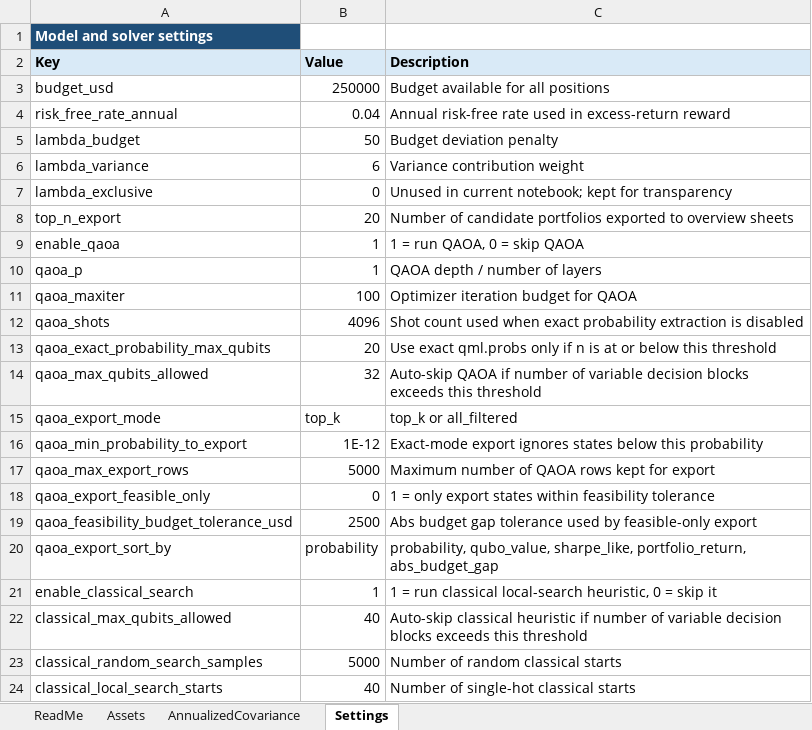
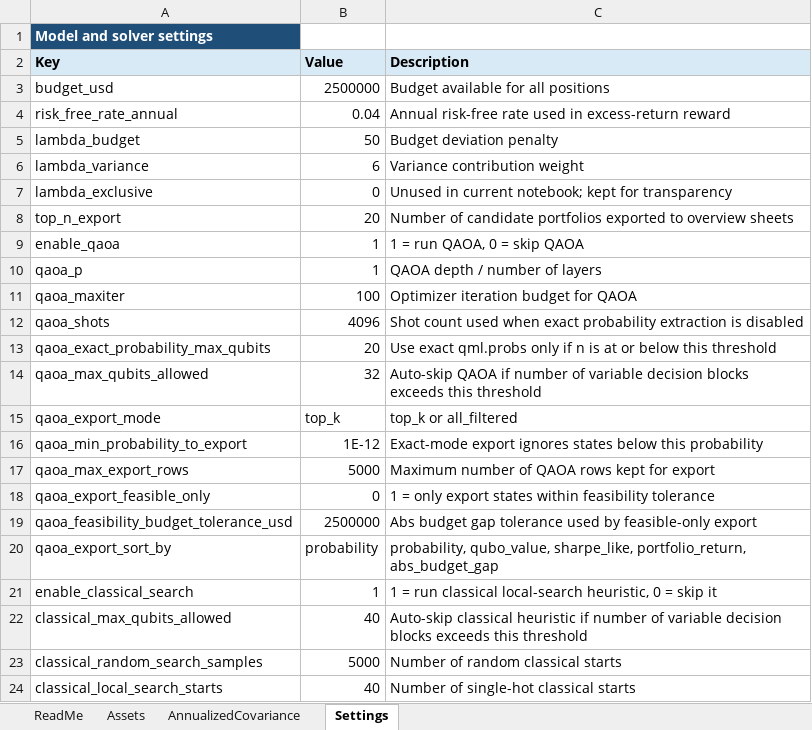
Before and after one commit to DanielMarkusHug/qubit-lab, an Excel workbook: public/qaoa-rqp/QuantumPortfolioOptimizer_demo_24.xlsx, sheet Settings, drawn as a sheet; only a part is shown; values as stored, in another font and other column widths than the file's, no borders; the diff names each change by its address in the sheet, - before the commit and + after, or states it on an @@ line.

Commit message:
QAOA RQP 8

```diff
--- a/public/qaoa-rqp/QuantumPortfolioOptimizer_demo_24.xlsx (sheet Settings)
+++ b/public/qaoa-rqp/QuantumPortfolioOptimizer_demo_24.xlsx (sheet Settings)
-B3 (Value): 250000
+B3 (Value): 2500000
-B19 (Value): 2500
+B19 (Value): 2500000
```
Also changed, not shown: 1 other file.
